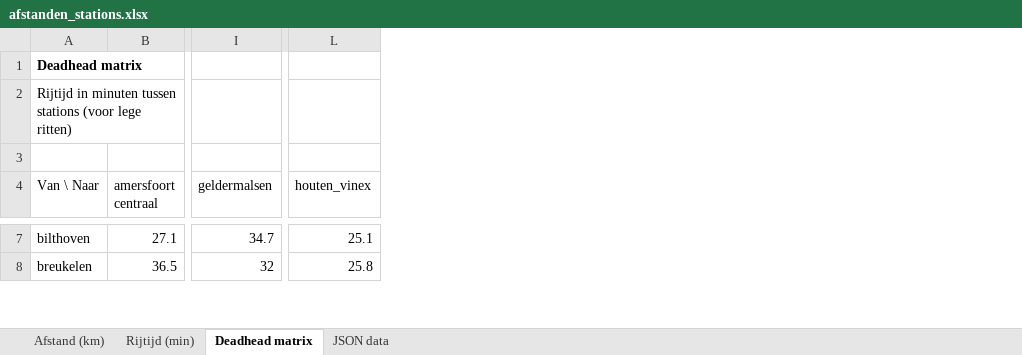
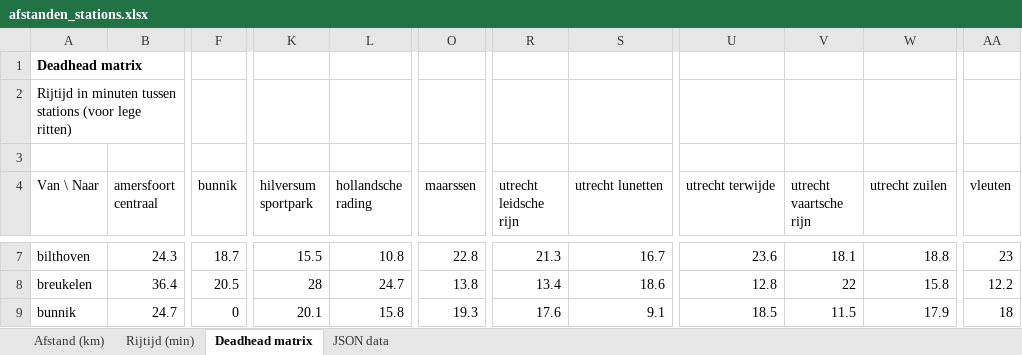
Before and after one commit to VictorRotrip/Gebo_busomlopen, an Excel workbook: afstanden_stations.xlsx, sheet Deadhead matrix, drawn as a sheet; only a part is shown, gaps mark what is left out; values as stored, in another font and other column widths than the file's, no borders; removed rows and columns are numbered as before the commit, all else as after; rows hold the shown columns only; the diff covers the shown part only; the diff names each change by its address in the sheet, - before the commit and + after, or states it on an @@ line.

```diff
--- a/afstanden_stations.xlsx (sheet Deadhead matrix)
+++ b/afstanden_stations.xlsx (sheet Deadhead matrix)
+column F (bunnik), rows 7-8: 18.7 | 20.5
-column I (geldermalsen), rows 7-8: 34.7 | 32
+column K (hilversum sportpark), rows 7-8: 15.5 | 28
+column L (hollandsche rading), rows 7-8: 10.8 | 24.7
-column L (houten_vinex), rows 7-8: 25.1 | 25.8
+column O (maarssen), rows 7-8: 22.8 | 13.8
+column R (utrecht leidsche rijn), rows 7-8: 21.3 | 13.4
+column S (utrecht lunetten), rows 7-8: 16.7 | 18.6
+column U (utrecht terwijde), rows 7-8: 23.6 | 12.8
+column V (utrecht vaartsche rijn), rows 7-8: 18.1 | 22
+column W (utrecht zuilen), rows 7-8: 18.8 | 15.8
+column AA (vleuten), rows 7-8: 23 | 12.2
-B7 (amersfoort centraal): 27.1
+B7 (amersfoort centraal): 24.3
-B8 (amersfoort centraal): 36.5
+B8 (amersfoort centraal): 36.4
+row 9: bunnik | 24.7 | 0 | 20.1 | 15.8 | 19.3 | 17.6 | 9.1 | 18.5 | 11.5 | 17.9 | 18
```
Also changed, not shown: 9 added rows, 2 removed rows and 264 edited cells elsewhere in this sheet, sheet Afstand (km), sheet Rijtijd (min), sheet JSON data, additional_inputs.xlsx, 12 other files.
